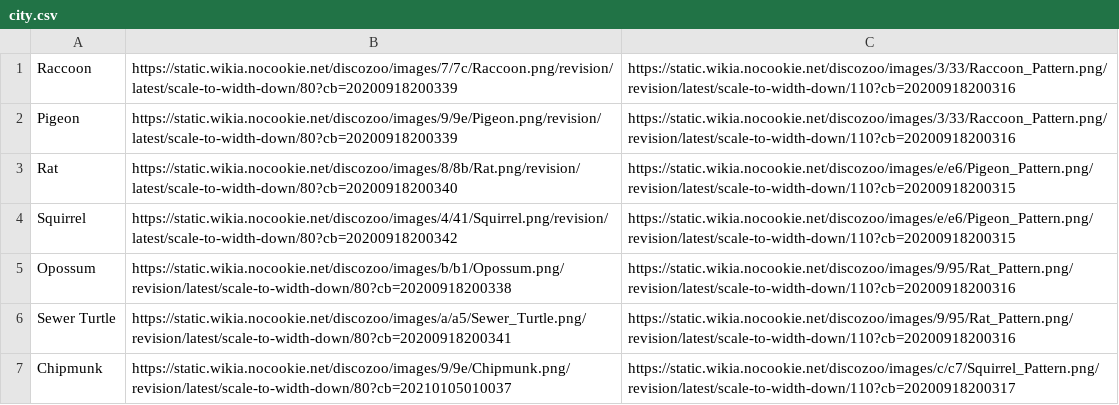
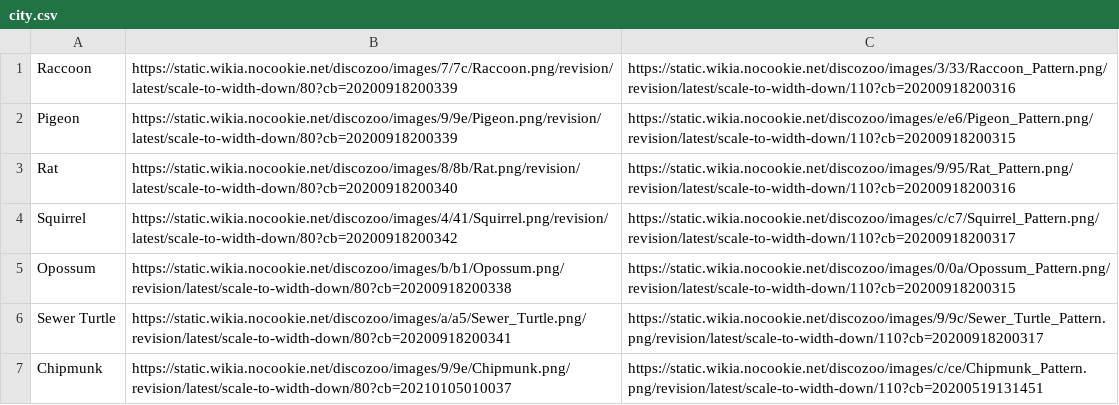
Before and after one commit to Lumind312/Disco-Zoo-Solver, a CSV file: data/imgs/city.csv, drawn as a sheet.

```diff
--- a/data/imgs/city.csv
+++ b/data/imgs/city.csv
@@ -1,7 +1,7 @@
 Raccoon,https://static.wikia.nocookie.net/discozoo/images/7/7c/Raccoon.png/revision/latest/scale-to-width-down/80?cb=20200918200339,https://static.wikia.nocookie.net/discozoo/images/3/33/Raccoon_Pattern.png/revision/latest/scale-to-width-down/110?cb=20200918200316
-Pigeon,https://static.wikia.nocookie.net/discozoo/images/9/9e/Pigeon.png/revision/latest/scale-to-width-down/80?cb=20200918200339,https://static.wikia.nocookie.net/discozoo/images/3/33/Raccoon_Pattern.png/revision/latest/scale-to-width-down/110?cb=20200918200316
-Rat,https://static.wikia.nocookie.net/discozoo/images/8/8b/Rat.png/revision/latest/scale-to-width-down/80?cb=20200918200340,https://static.wikia.nocookie.net/discozoo/images/e/e6/Pigeon_Pattern.png/revision/latest/scale-to-width-down/110?cb=20200918200315
-Squirrel,https://static.wikia.nocookie.net/discozoo/images/4/41/Squirrel.png/revision/latest/scale-to-width-down/80?cb=20200918200342,https://static.wikia.nocookie.net/discozoo/images/e/e6/Pigeon_Pattern.png/revision/latest/scale-to-width-down/110?cb=20200918200315
-Opossum,https://static.wikia.nocookie.net/discozoo/images/b/b1/Opossum.png/revision/latest/scale-to-width-down/80?cb=20200918200338,https://static.wikia.nocookie.net/discozoo/images/9/95/Rat_Pattern.png/revision/latest/scale-to-width-down/110?cb=20200918200316
-Sewer Turtle,https://static.wikia.nocookie.net/discozoo/images/a/a5/Sewer_Turtle.png/revision/latest/scale-to-width-down/80?cb=20200918200341,https://static.wikia.nocookie.net/discozoo/images/9/95/Rat_Pattern.png/revision/latest/scale-to-width-down/110?cb=20200918200316
-Chipmunk,https://static.wikia.nocookie.net/discozoo/images/9/9e/Chipmunk.png/revision/latest/scale-to-width-down/80?cb=20210105010037,https://static.wikia.nocookie.net/discozoo/images/c/c7/Squirrel_Pattern.png/revision/latest/scale-to-width-down/110?cb=20200918200317
+Pigeon,https://static.wikia.nocookie.net/discozoo/images/9/9e/Pigeon.png/revision/latest/scale-to-width-down/80?cb=20200918200339,https://static.wikia.nocookie.net/discozoo/images/e/e6/Pigeon_Pattern.png/revision/latest/scale-to-width-down/110?cb=20200918200315
+Rat,https://static.wikia.nocookie.net/discozoo/images/8/8b/Rat.png/revision/latest/scale-to-width-down/80?cb=20200918200340,https://static.wikia.nocookie.net/discozoo/images/9/95/Rat_Pattern.png/revision/latest/scale-to-width-down/110?cb=20200918200316
+Squirrel,https://static.wikia.nocookie.net/discozoo/images/4/41/Squirrel.png/revision/latest/scale-to-width-down/80?cb=20200918200342,https://static.wikia.nocookie.net/discozoo/images/c/c7/Squirrel_Pattern.png/revision/latest/scale-to-width-down/110?cb=20200918200317
+Opossum,https://static.wikia.nocookie.net/discozoo/images/b/b1/Opossum.png/revision/latest/scale-to-width-down/80?cb=20200918200338,https://static.wikia.nocookie.net/discozoo/images/0/0a/Opossum_Pattern.png/revision/latest/scale-to-width-down/110?cb=20200918200315
+Sewer Turtle,https://static.wikia.nocookie.net/discozoo/images/a/a5/Sewer_Turtle.png/revision/latest/scale-to-width-down/80?cb=20200918200341,https://static.wikia.nocookie.net/discozoo/images/9/9c/Sewer_Turtle_Pattern.png/revision/latest/scale-to-width-down/110?cb=20200918200317
+Chipmunk,https://static.wikia.nocookie.net/discozoo/images/9/9e/Chipmunk.png/revision/latest/scale-to-width-down/80?cb=20210105010037,https://static.wikia.nocookie.net/discozoo/images/c/ce/Chipmunk_Pattern.png/revision/latest/scale-to-width-down/110?cb=20200519131451
```
Also changed, not shown: data/imgs/farm.csv, data/imgs/ice_age.csv, 9 other files.
